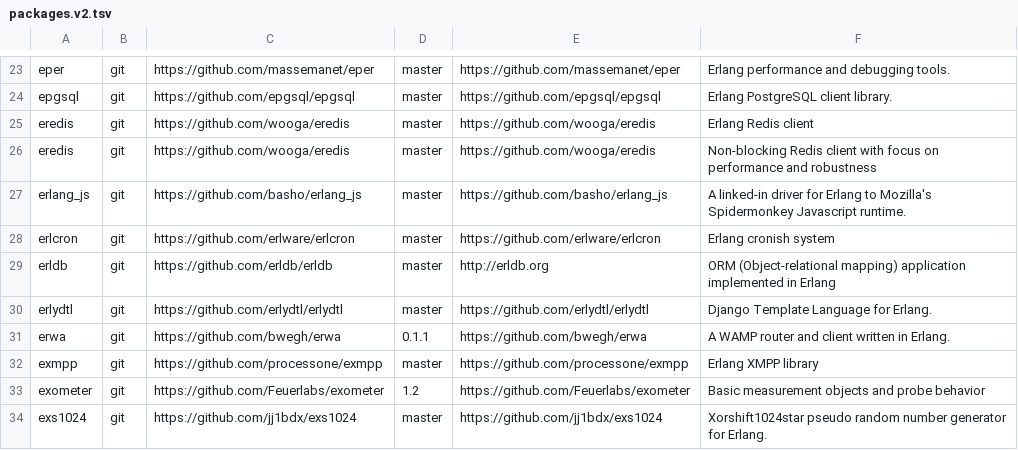
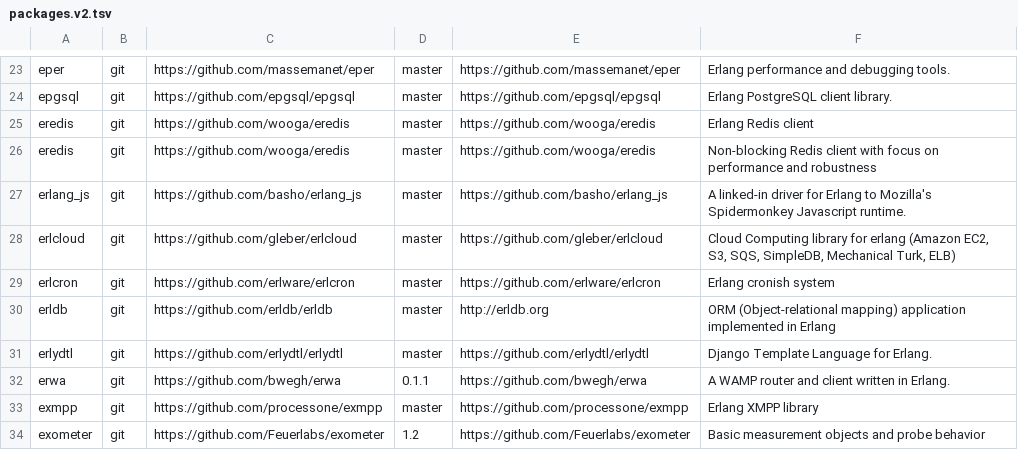
Before and after one commit to ninenines/erlang.mk, a TSV file: packages.v2.tsv, drawn as a sheet; only a part is shown, gaps mark what is left out; the shorter side is filled out with more unchanged rows.

Commit message:
Add package erlcloud to the index

```diff
--- a/packages.v2.tsv
+++ b/packages.v2.tsv
@@ -27,2 +27,3 @@ eredis	git	https://github.com/wooga/eredis	master	https://github.com/wooga/eredi
 erlang_js	git	https://github.com/basho/erlang_js	master	https://github.com/basho/erlang_js	A linked-in driver for Erlang to Mozilla's Spidermonkey Javascript runtime.
+erlcloud	git	https://github.com/gleber/erlcloud	master	https://github.com/gleber/erlcloud	Cloud Computing library for erlang (Amazon EC2, S3, SQS, SimpleDB, Mechanical Turk, ELB)
 erlcron	git	https://github.com/erlware/erlcron	master	https://github.com/erlware/erlcron	Erlang cronish system
```
Also changed, not shown: packages.v1.tsv, 1 other file.
